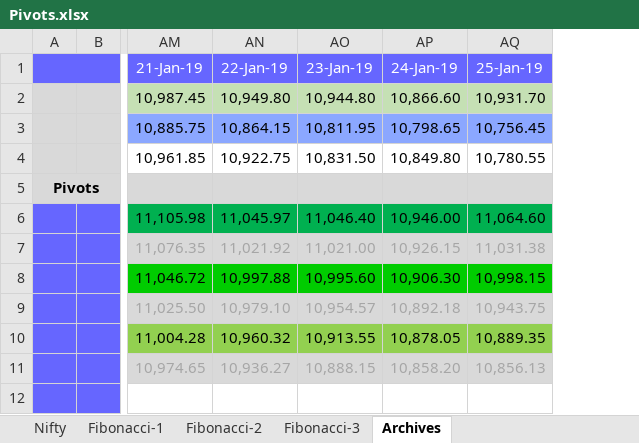
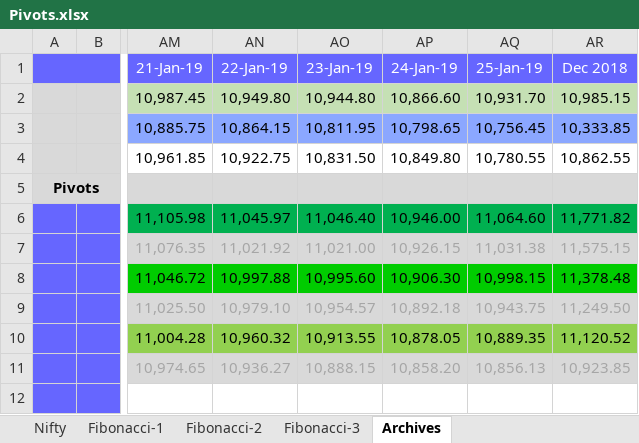
Before and after one commit to anbumaran/stocks, an Excel workbook: Pivots.xlsx, sheet Archives, drawn as a sheet; only a part is shown, gaps mark what is left out; values as stored, in another font and other column widths than the file's, no borders; the diff names each change by its address in the sheet, - before the commit and + after, or states it on an @@ line.

```diff
--- a/Pivots.xlsx (sheet Archives)
+++ b/Pivots.xlsx (sheet Archives)
+column AR (Dec 2018), rows 2-11: 10,985.15 | 10,333.85 | 10,862.55 |  | 11,771.82 | 11,575.15 | 11,378.48 | 11,249.50 | 11,120.52 | 10,923.85
```
Also changed, not shown: sheet Fibonacci-3, sheet Nifty, sheet Fibonacci-2, formulas that keep their value, hidden cells.
